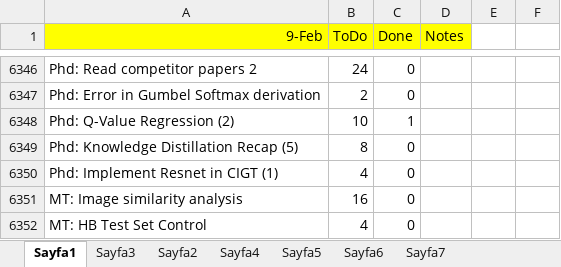
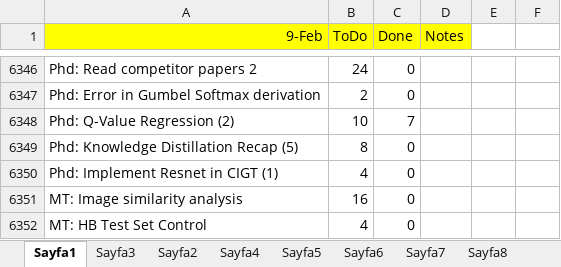
Before and after one commit to ufukcbicici/phd_work, an Excel workbook: Work Plan.xlsx, sheet Sayfa1, drawn as a sheet; only a part is shown, gaps mark what is left out; values as stored, in another font and other column widths than the file's, no borders; charts and pictures not drawn; the diff covers the shown part only; the diff names each change by its address in the sheet, - before the commit and + after, or states it on an @@ line.

```diff
--- a/Work Plan.xlsx (sheet Sayfa1)
+++ b/Work Plan.xlsx (sheet Sayfa1)
+sheet tab: Sayfa8
-C6348 (Done): 1
+C6348 (Done): 7
```
Also changed, not shown: 937 added rows and 2 edited cells elsewhere in this sheet, other sheet tabs, 4 other files.
